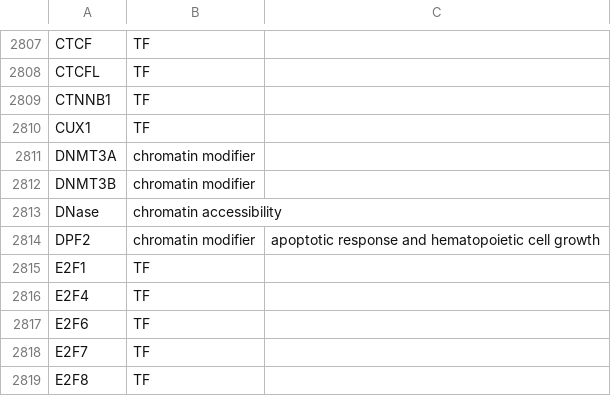
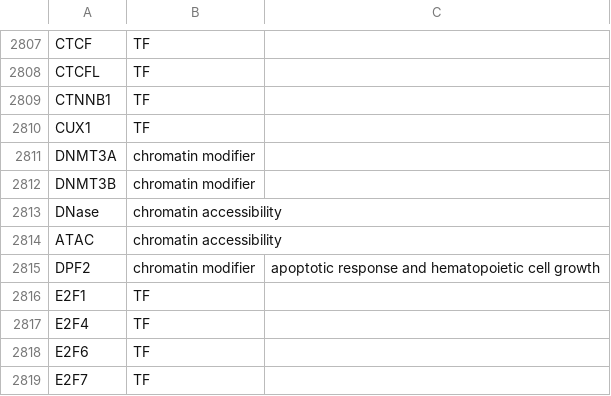
Before and after one commit to YosefLab/epitome, a CSV file: data/ChIP_target_types.csv, drawn as a sheet; only a part is shown, gaps mark what is left out; the shorter side is filled out with more unchanged rows; the diff names each change by its address in the sheet, - before the commit and + after, or states it on an @@ line.

```diff
--- a/data/ChIP_target_types.csv
+++ b/data/ChIP_target_types.csv
+row 2814: ATAC | chromatin accessibility
```
Also changed, not shown: 4 other files.
